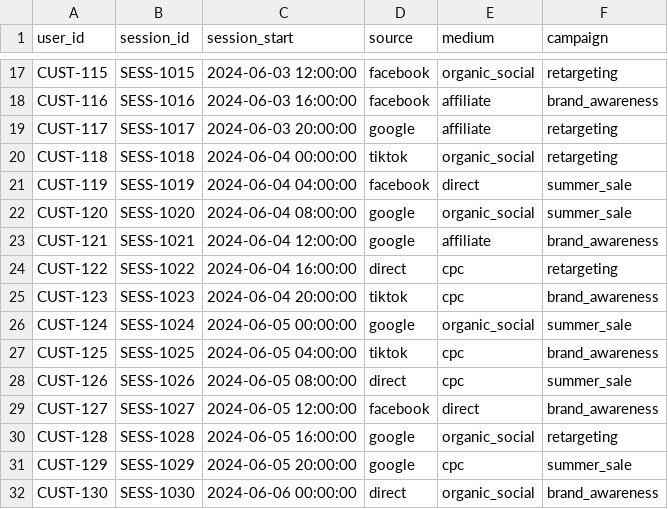
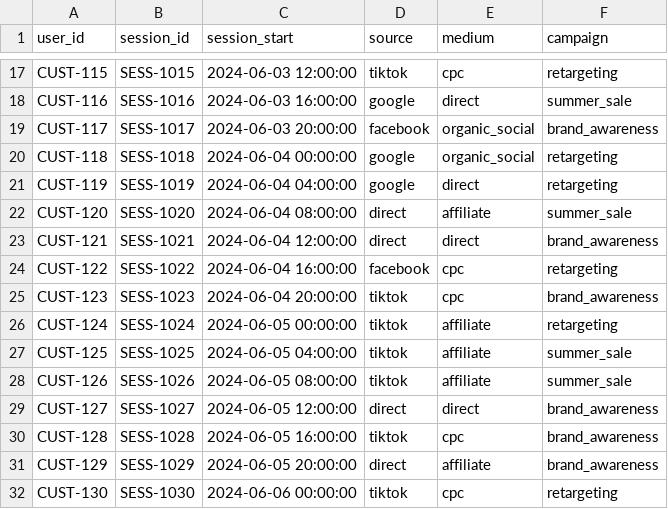
Before and after one commit to AllahuRodrigues/truffle-pig-dashboard, a CSV file: Main Working Directory/Preprocessing Final - Main/data/processed/new_sessions.csv, drawn as a sheet; only a part is shown, gaps mark what is left out; the diff covers the shown part only; the diff names each change by its address in the sheet, - before the commit and + after, or states it on an @@ line.

```diff
--- a/Main Working Directory/Preprocessing Final - Main/data/processed/new_sessions.csv
+++ b/Main Working Directory/Preprocessing Final - Main/data/processed/new_sessions.csv
-D17 (source): facebook
+D17 (source): tiktok
-E17 (medium): organic_social
+E17 (medium): cpc
-D18 (source): facebook
+D18 (source): google
-E18 (medium): affiliate
+E18 (medium): direct
-F18 (campaign): brand_awareness
+F18 (campaign): summer_sale
-D19 (source): google
+D19 (source): facebook
-E19 (medium): affiliate
+E19 (medium): organic_social
-F19 (campaign): retargeting
+F19 (campaign): brand_awareness
-D20 (source): tiktok
+D20 (source): google
-D21 (source): facebook
+D21 (source): google
-F21 (campaign): summer_sale
+F21 (campaign): retargeting
-D22:D23 (source): google
+D22:D23 (source): direct
-E22 (medium): organic_social
+E22 (medium): affiliate
-E23 (medium): affiliate
+E23 (medium): direct
-D24 (source): direct
+D24 (source): facebook
-D26 (source): google
+D26 (source): tiktok
-E26 (medium): organic_social
+E26 (medium): affiliate
-F26 (campaign): summer_sale
+F26 (campaign): retargeting
-E27:E28 (medium): cpc
+E27:E28 (medium): affiliate
-F27 (campaign): brand_awareness
+F27 (campaign): summer_sale
-D28 (source): direct
+D28 (source): tiktok
-D29 (source): facebook
+D29 (source): direct
-D30 (source): google
+D30 (source): tiktok
-E30 (medium): organic_social
+E30 (medium): cpc
-F30 (campaign): retargeting
+F30 (campaign): brand_awareness
-D31 (source): google
+D31 (source): direct
-E31 (medium): cpc
+E31 (medium): affiliate
-F31 (campaign): summer_sale
+F31 (campaign): brand_awareness
-D32 (source): direct
+D32 (source): tiktok
-E32 (medium): organic_social
+E32 (medium): cpc
-F32 (campaign): brand_awareness
+F32 (campaign): retargeting
```
Also changed, not shown: 72 edited cells elsewhere in this file, Main Working Directory/Preprocessing Final - Main/cleaned_Media Spend by Channel.csv, Main Working Directory/Preprocessing Final - Main/data/processed/customer_personas.csv, 19 other files.
